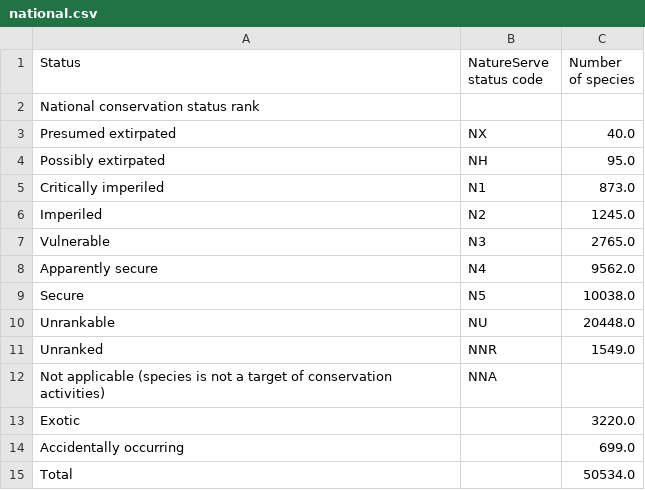
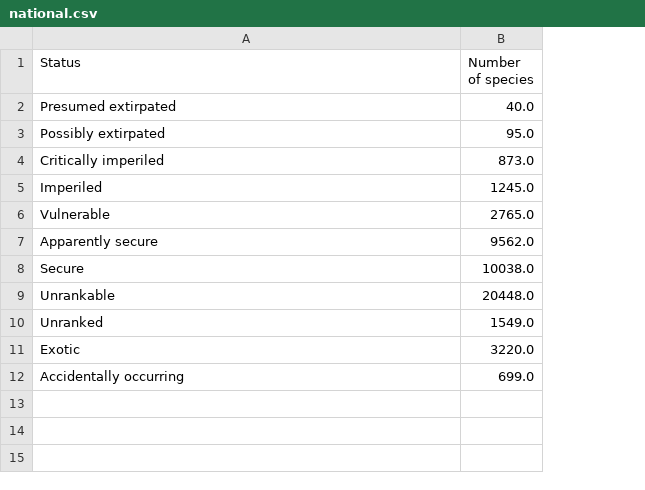
Before and after one commit to kristianrafuse/Project-3-Canadian-Biodiversity-and-Global-Forest-Decline, a CSV file: Resources/national.csv, drawn as a sheet; removed rows and columns are numbered as before the commit, all else as after; the diff names each change by its address in the sheet, - before the commit and + after, or states it on an @@ line.

```diff
--- a/Resources/national.csv
+++ b/Resources/national.csv
-column B (NatureServe status code), rows 3-11: NX | NH | N1 | N2 | N3 | N4 | N5 | NU | NNR
-row 2: National conservation status rank
-row 12: Not applicable (species is not a target of conservation activities) | NNA
-row 15: Total |  | 50534.0
```
Also changed, not shown: 4 other files.
